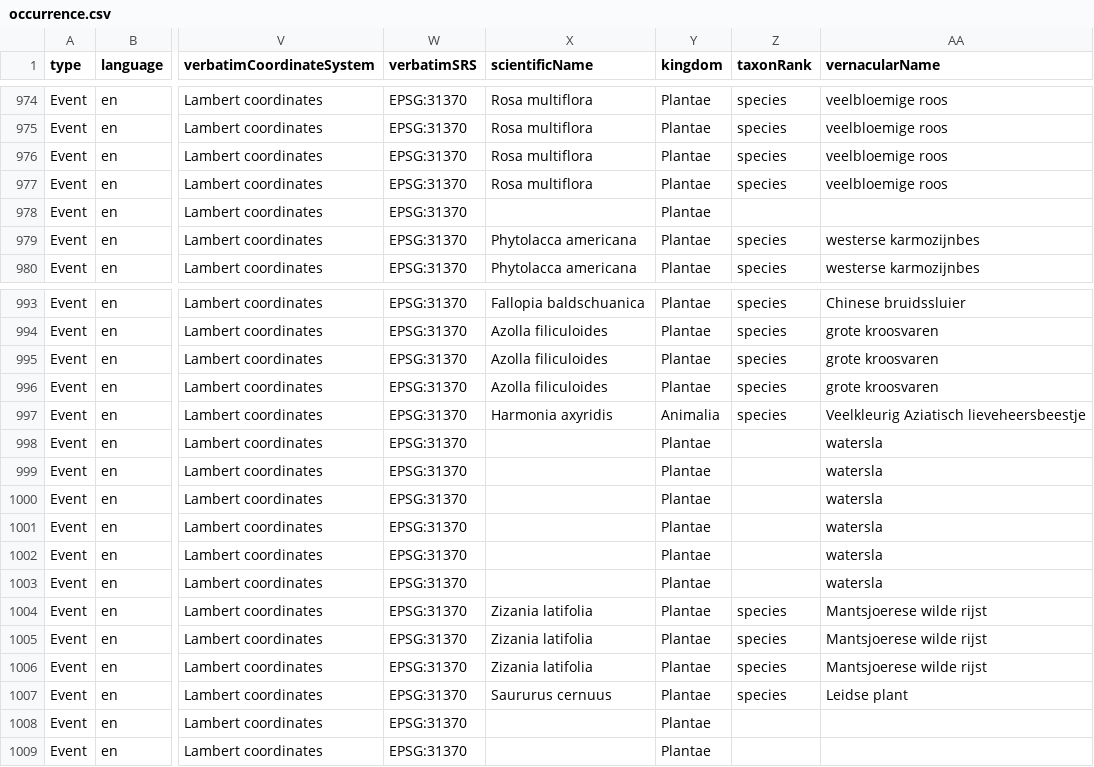
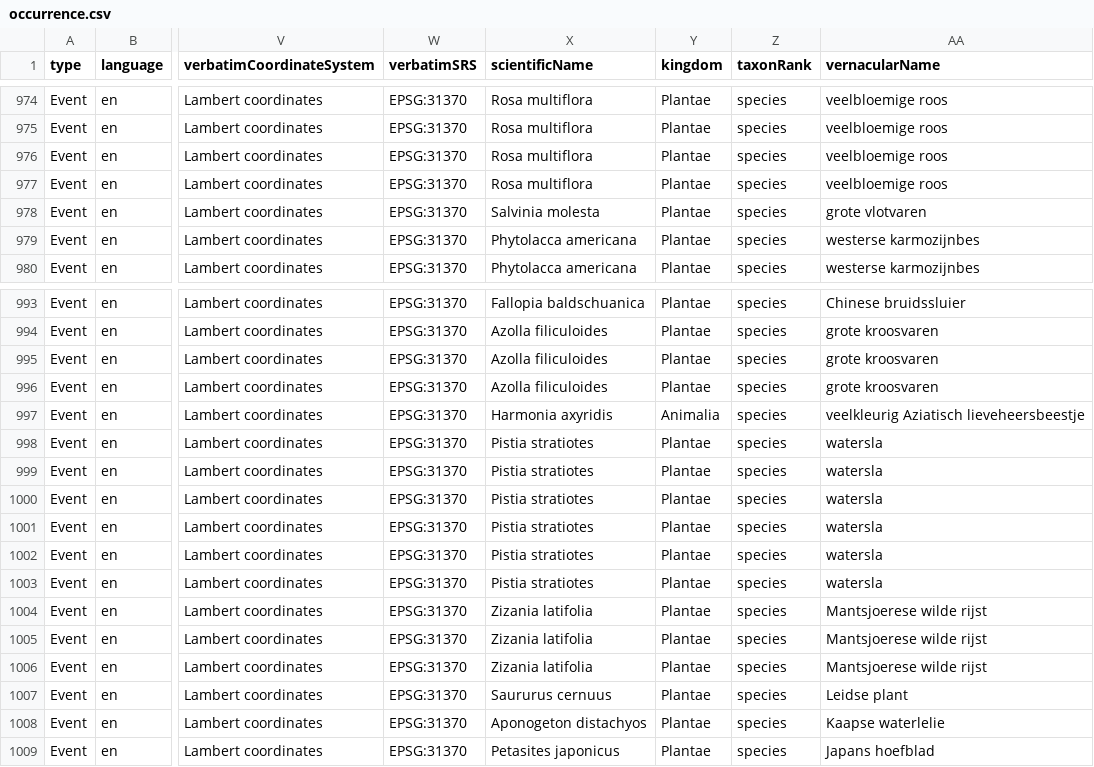
Before and after one commit to riparias/pcm-ias-plants-occurrences, a CSV file: data/processed/occurrence.csv, drawn as a sheet; only a part is shown, gaps mark what is left out; the diff names each change by its address in the sheet, - before the commit and + after, or states it on an @@ line.

Commit message:
[AUTO]Mapping
Files changed:
M	data/processed/occurrence.csv

```diff
--- a/data/processed/occurrence.csv
+++ b/data/processed/occurrence.csv
-X978 (scientificName): (empty)
+X978 (scientificName): Salvinia molesta
-Z978 (taxonRank): (empty)
+Z978 (taxonRank): species
-AA978 (vernacularName): (empty)
+AA978 (vernacularName): grote vlotvaren
-AA997 (vernacularName): Veelkleurig Aziatisch lieveheersbeestje
+AA997 (vernacularName): veelkleurig Aziatisch lieveheersbeestje
-X998:X1003 (scientificName): (empty)
+X998:X1003 (scientificName): Pistia stratiotes
-Z998:Z1003 (taxonRank): (empty)
+Z998:Z1003 (taxonRank): species
-X1008 (scientificName): (empty)
+X1008 (scientificName): Aponogeton distachyos
-Z1008:Z1009 (taxonRank): (empty)
+Z1008:Z1009 (taxonRank): species
-AA1008 (vernacularName): (empty)
+AA1008 (vernacularName): Kaapse waterlelie
-X1009 (scientificName): (empty)
+X1009 (scientificName): Petasites japonicus
-AA1009 (vernacularName): (empty)
+AA1009 (vernacularName): Japans hoefblad
```
